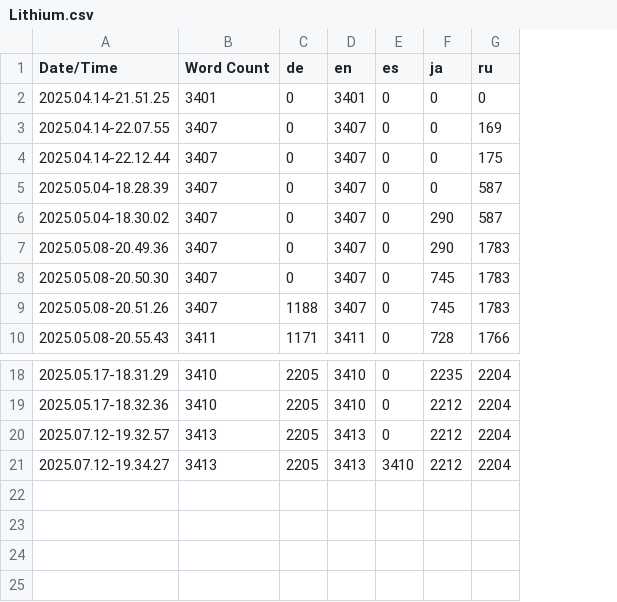
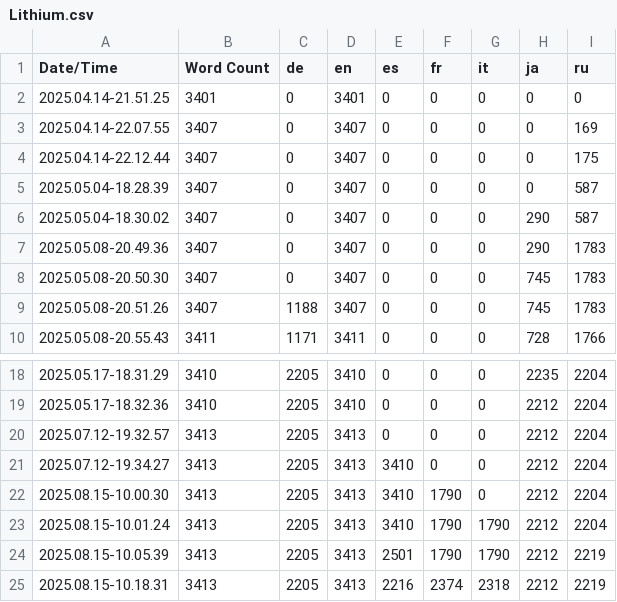
Before and after one commit to AniViRus/Lithium, a CSV file: Content/Localization/Lithium/Lithium.csv, drawn as a sheet; only a part is shown, gaps mark what is left out; the diff names each change by its address in the sheet, - before the commit and + after, or states it on an @@ line.

Commit message:
Cleanup + Localizations update

```diff
--- a/Content/Localization/Lithium/Lithium.csv
+++ b/Content/Localization/Lithium/Lithium.csv
+column F (fr), rows 2-10: all 0; rows 18-21: all 0
+column G (it), rows 2-10: all 0; rows 18-21: all 0
+row 22: 2025.08.15-10.00.30 | 3413 | 2205 | 3413 | 3410 | 1790 | 0 | 2212 | 2204
+row 23: 2025.08.15-10.01.24 | 3413 | 2205 | 3413 | 3410 | 1790 | 1790 | 2212 | 2204
+row 24: 2025.08.15-10.05.39 | 3413 | 2205 | 3413 | 2501 | 1790 | 1790 | 2212 | 2219
+row 25: 2025.08.15-10.18.31 | 3413 | 2205 | 3413 | 2216 | 2374 | 2318 | 2212 | 2219
```
Also changed, not shown: 49 other files.
